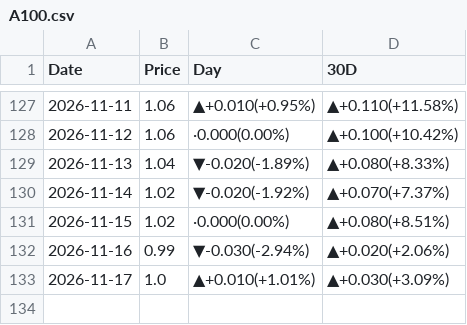
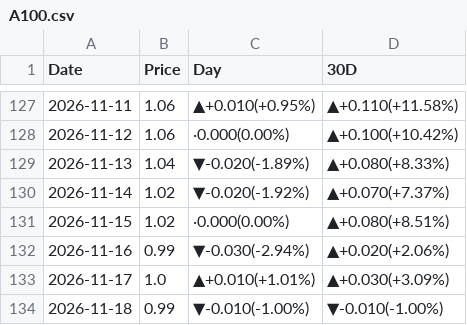
Before and after one commit to peter-c9/my_DRAM_priceBot, a CSV file: 報價資料夾/A100.csv, drawn as a sheet; only a part is shown, gaps mark what is left out.

```diff
--- a/報價資料夾/A100.csv
+++ b/報價資料夾/A100.csv
@@ -133 +133,2 @@
 2026-11-17,1.0,▲+0.010(+1.01%),▲+0.030(+3.09%)
+2026-11-18,0.99,▼-0.010(-1.00%),▼-0.010(-1.00%)
```
Also changed, not shown: 報價資料夾/B200.csv, 報價資料夾/D4 16G 3200.csv, 15 other files.
